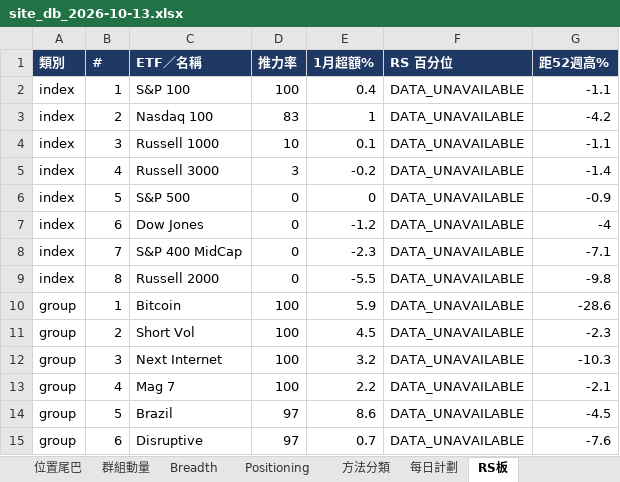
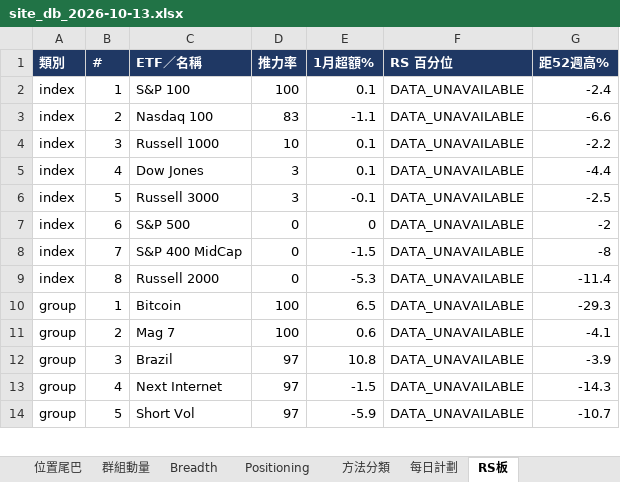
Before and after one commit to Desmondddkey/trading-desk, an Excel workbook: db/site_db_2026-10-13.xlsx, sheet RS板, drawn as a sheet; only a part is shown; values as stored, in another font and other column widths than the file's, no borders; removed rows and columns are numbered as before the commit, all else as after; the diff covers the shown part only; the diff names each change by its address in the sheet, - before the commit and + after, or states it on an @@ line.

```diff
--- a/db/site_db_2026-10-13.xlsx (sheet RS板)
+++ b/db/site_db_2026-10-13.xlsx (sheet RS板)
-E2 (1月超額%): 0.4
+E2 (1月超額%): 0.1
-G2 (距52週高%): -1.1
+G2 (距52週高%): -2.4
-E3 (1月超額%): 1
+E3 (1月超額%): -1.1
-G3 (距52週高%): -4.2
+G3 (距52週高%): -6.6
-G4 (距52週高%): -1.1
+G4 (距52週高%): -2.2
+row 5: index | 4 | Dow Jones | 3 | 0.1 | DATA_UNAVAILABLE | -4.4
-B6 (#): 4
+B6 (#): 5
-E6 (1月超額%): -0.2
+E6 (1月超額%): -0.1
-G6 (距52週高%): -1.4
+G6 (距52週高%): -2.5
-B7 (#): 5
+B7 (#): 6
-G7 (距52週高%): -0.9
+G7 (距52週高%): -2
-row 7: index | 6 | Dow Jones | 0 | -1.2 | DATA_UNAVAILABLE | -4
-E8 (1月超額%): -2.3
+E8 (1月超額%): -1.5
-G8 (距52週高%): -7.1
+G8 (距52週高%): -8
-E9 (1月超額%): -5.5
+E9 (1月超額%): -5.3
-G9 (距52週高%): -9.8
+G9 (距52週高%): -11.4
-E10 (1月超額%): 5.9
+E10 (1月超額%): 6.5
-G10 (距52週高%): -28.6
+G10 (距52週高%): -29.3
-row 11: group | 2 | Short Vol | 100 | 4.5 | DATA_UNAVAILABLE | -2.3
-row 12: group | 3 | Next Internet | 100 | 3.2 | DATA_UNAVAILABLE | -10.3
-B11 (#): 4
+B11 (#): 2
-E11 (1月超額%): 2.2
+E11 (1月超額%): 0.6
-G11 (距52週高%): -2.1
+G11 (距52週高%): -4.1
-B12 (#): 5
+B12 (#): 3
-E12 (1月超額%): 8.6
+E12 (1月超額%): 10.8
-G12 (距52週高%): -4.5
+G12 (距52週高%): -3.9
-row 15: group | 6 | Disruptive | 97 | 0.7 | DATA_UNAVAILABLE | -7.6
+row 13: group | 4 | Next Internet | 97 | -1.5 | DATA_UNAVAILABLE | -14.3
+row 14: group | 5 | Short Vol | 97 | -5.9 | DATA_UNAVAILABLE | -10.7
```
Also changed, not shown: 24 added rows, 23 removed rows and 156 edited cells elsewhere in this sheet, sheet 領導股, sheet 最強1週, sheet 1CM回調, sheet 行業輪動, sheet Positioning, sheet 說明, db/site_db_history.xlsx, 18 other files.
